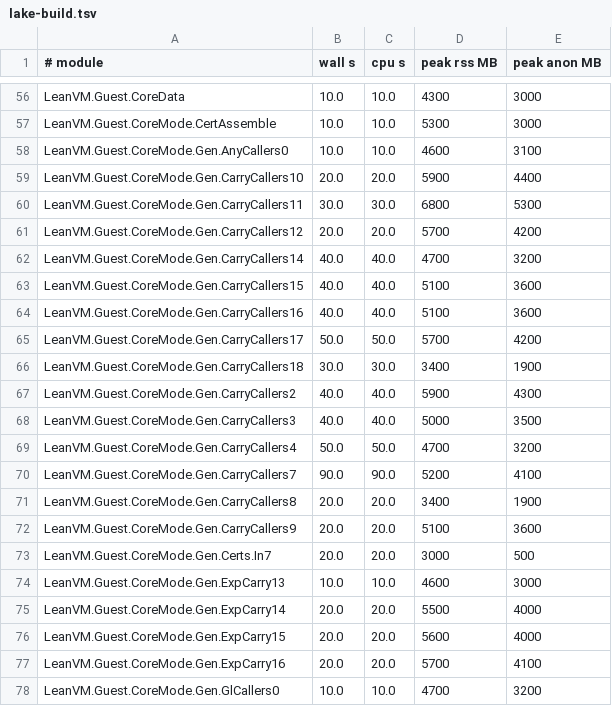
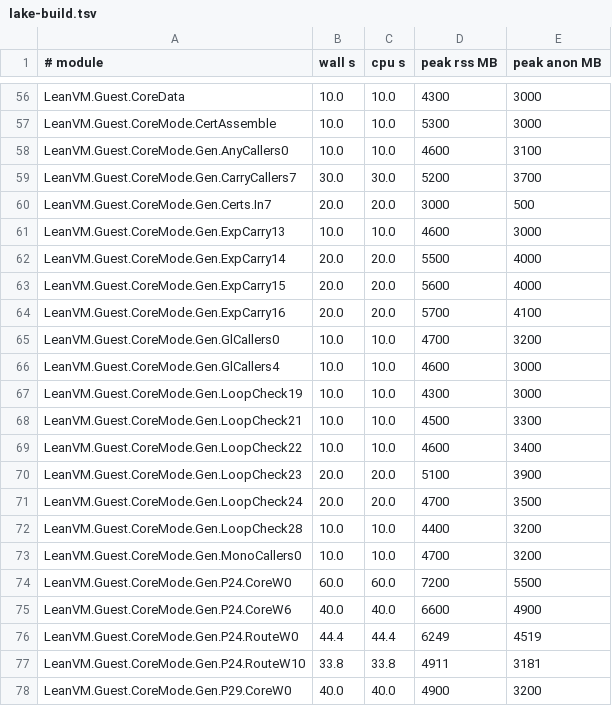
Before and after one commit to leanEthereum/leanVM, a TSV file: formal/lean_vm/lake-build.tsv, drawn as a sheet; only a part is shown, gaps mark what is left out; the shorter side is filled out with more unchanged rows.

```diff
--- a/formal/lean_vm/lake-build.tsv
+++ b/formal/lean_vm/lake-build.tsv
@@ -58,16 +58,3 @@ LeanVM.Guest.CoreMode.CertAssemble	10.0	10.0	5300	3000
 LeanVM.Guest.CoreMode.Gen.AnyCallers0	10.0	10.0	4600	3100
-LeanVM.Guest.CoreMode.Gen.CarryCallers10	20.0	20.0	5900	4400
-LeanVM.Guest.CoreMode.Gen.CarryCallers11	30.0	30.0	6800	5300
-LeanVM.Guest.CoreMode.Gen.CarryCallers12	20.0	20.0	5700	4200
-LeanVM.Guest.CoreMode.Gen.CarryCallers14	40.0	40.0	4700	3200
-LeanVM.Guest.CoreMode.Gen.CarryCallers15	40.0	40.0	5100	3600
-LeanVM.Guest.CoreMode.Gen.CarryCallers16	40.0	40.0	5100	3600
-LeanVM.Guest.CoreMode.Gen.CarryCallers17	50.0	50.0	5700	4200
-LeanVM.Guest.CoreMode.Gen.CarryCallers18	30.0	30.0	3400	1900
-LeanVM.Guest.CoreMode.Gen.CarryCallers2	40.0	40.0	5900	4300
-LeanVM.Guest.CoreMode.Gen.CarryCallers3	40.0	40.0	5000	3500
-LeanVM.Guest.CoreMode.Gen.CarryCallers4	50.0	50.0	4700	3200
-LeanVM.Guest.CoreMode.Gen.CarryCallers7	90.0	90.0	5200	4100
-LeanVM.Guest.CoreMode.Gen.CarryCallers8	20.0	20.0	3400	1900
-LeanVM.Guest.CoreMode.Gen.CarryCallers9	20.0	20.0	5100	3600
+LeanVM.Guest.CoreMode.Gen.CarryCallers7	30.0	30.0	5200	3700
 LeanVM.Guest.CoreMode.Gen.Certs.In7	20.0	20.0	3000	500
```
Also changed, not shown: 6 other files.
